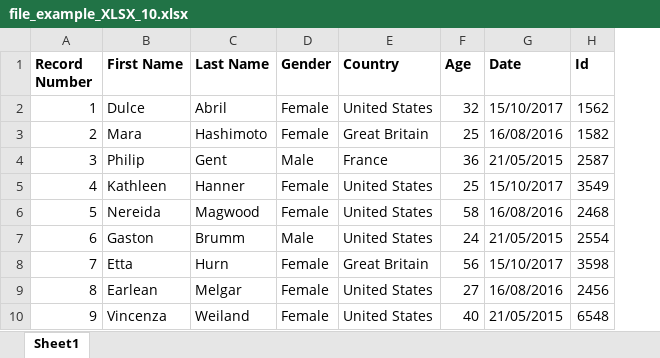
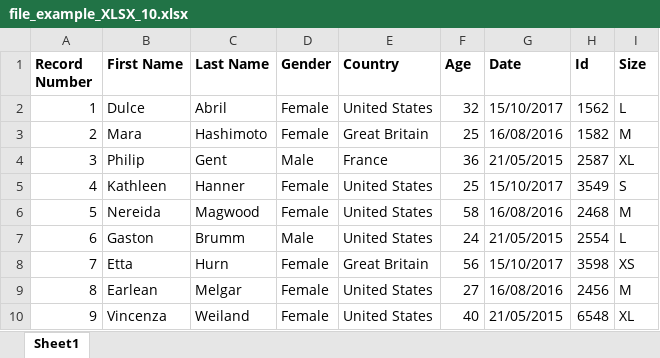
Before and after one commit to mifologic/workWithFiles, an Excel workbook: file_example_XLSX_10.xlsx, sheet Sheet1, drawn as a sheet; values as stored, in another font and other column widths than the file's, no borders; the diff names each change by its address in the sheet, - before the commit and + after, or states it on an @@ line.

Commit message:
Update project files, add new column to xlsx-file

```diff
--- a/file_example_XLSX_10.xlsx (sheet Sheet1)
+++ b/file_example_XLSX_10.xlsx (sheet Sheet1)
+column I (Size), rows 2-10: L | M | XL | S | M | L | XS | M | XL
```
Also changed, not shown: 1 other file.
